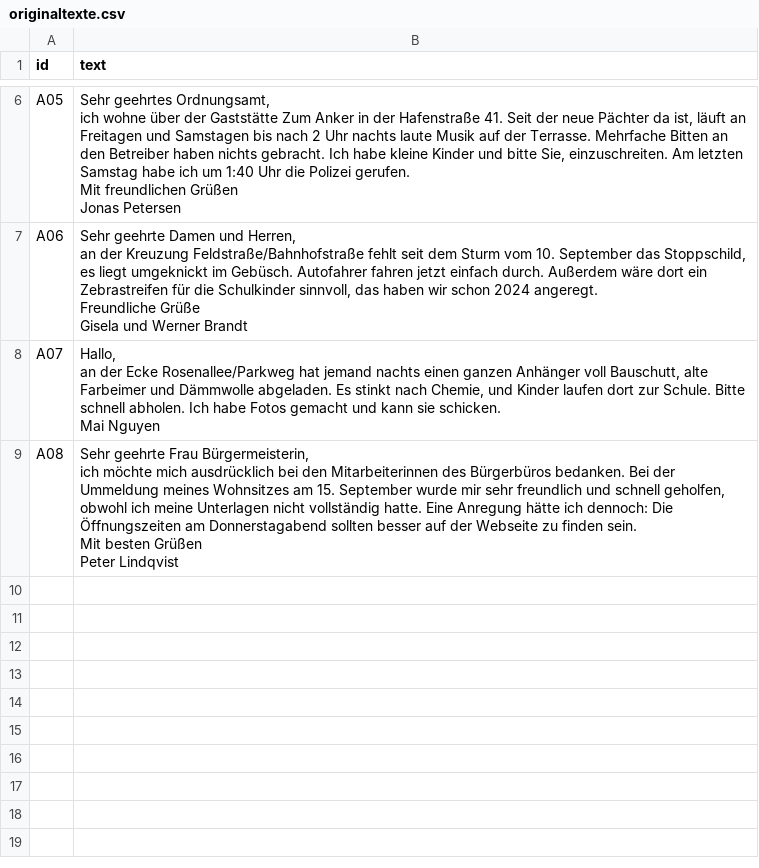
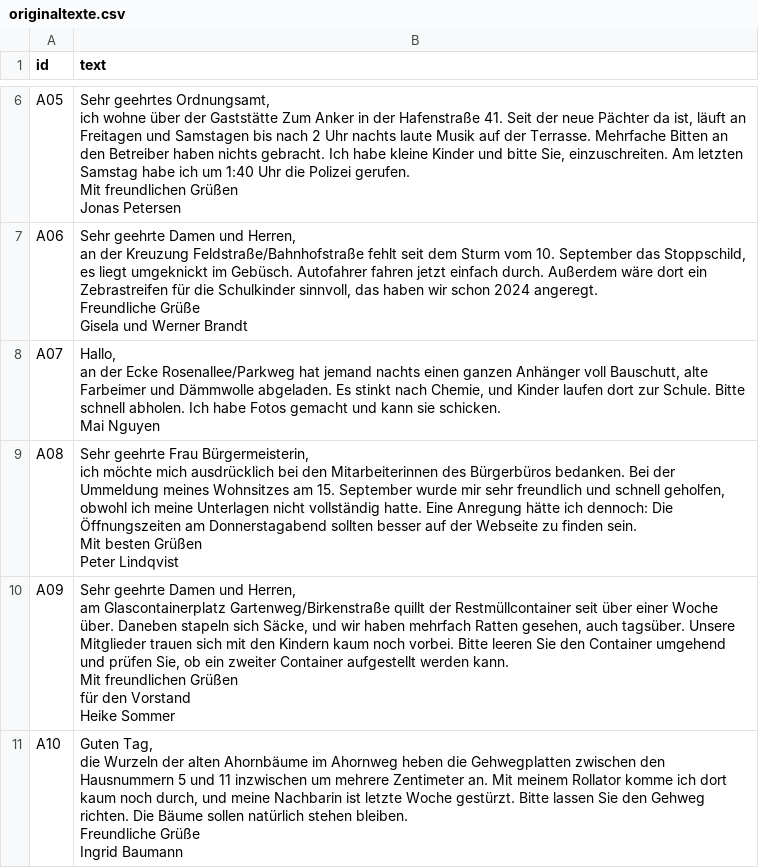
Before and after one commit to hertie-ai-certificate/modul-2-2026, a CSV file: d2s7-datenverarbeitung/praxis-ocr-llm/daten/01_rohdaten/originaltexte.csv, drawn as a sheet; only a part is shown, gaps mark what is left out; ↵ is a line break in a cell; the diff names each change by its address in the sheet, - before the commit and + after, or states it on an @@ line.

```diff
--- a/d2s7-datenverarbeitung/praxis-ocr-llm/daten/01_rohdaten/originaltexte.csv
+++ b/d2s7-datenverarbeitung/praxis-ocr-llm/daten/01_rohdaten/originaltexte.csv
+row 10: A09 | Sehr geehrte Damen und Herren, ↵ am Glascontainerplatz Gartenweg/Birkenstraße quillt der Restmüllcontainer seit über einer Woche über. Daneben stapeln sich Säcke, und wir haben mehrfach Ratten gesehen, auch tagsüber. Unsere Mitglieder trauen sich mit den Kindern kaum noch vorbei. Bitte leeren Sie den Container umgehend und prüfen Sie, ob ein zweiter Container aufgestellt werden kann. ↵ Mit freundlichen Grüßen ↵ für den Vorstand ↵ Heike Sommer
+row 11: A10 | Guten Tag, ↵ die Wurzeln der alten Ahornbäume im Ahornweg heben die Gehwegplatten zwischen den Hausnummern 5 und 11 inzwischen um mehrere Zentimeter an. Mit meinem Rollator komme ich dort kaum noch durch, und meine Nachbarin ist letzte Woche gestürzt. Bitte lassen Sie den Gehweg richten. Die Bäume sollen natürlich stehen bleiben. ↵ Freundliche Grüße ↵ Ingrid Baumann
```
Also changed, not shown: d2s7-datenverarbeitung/praxis-ocr-llm/daten/01_rohdaten/dokumente.csv, d2s7-datenverarbeitung/praxis-ocr-llm/daten/02_ocr/ocr_texte.csv, 47 other files.
